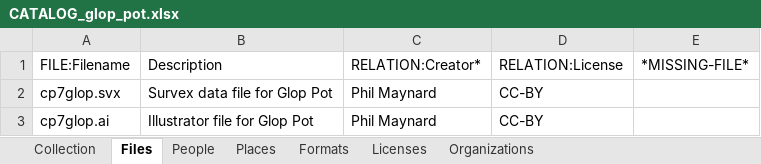
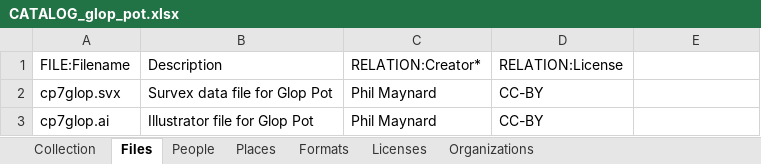
Before and after one commit to spikelynch/CalcyteJS, an Excel workbook: test_data/Glop_Pot/CATALOG_glop_pot.xlsx, sheet Files, drawn as a sheet; values as stored, in another font and other column widths than the file's, no borders; 1 other sheet too large or unreadable and not compared; the diff names each change by its address in the sheet, - before the commit and + after, or states it on an @@ line.

```diff
--- a/test_data/Glop_Pot/CATALOG_glop_pot.xlsx (sheet Files)
+++ b/test_data/Glop_Pot/CATALOG_glop_pot.xlsx (sheet Files)
-E1: *MISSING-FILE*
+E1: (empty)
```
Also changed, not shown: test_data/Glop_Pot/asf/CATALOG_asf.xlsx, test_data/Glop_Pot/datasheets/CATALOG_datasheets.xlsx, 16 other files.
